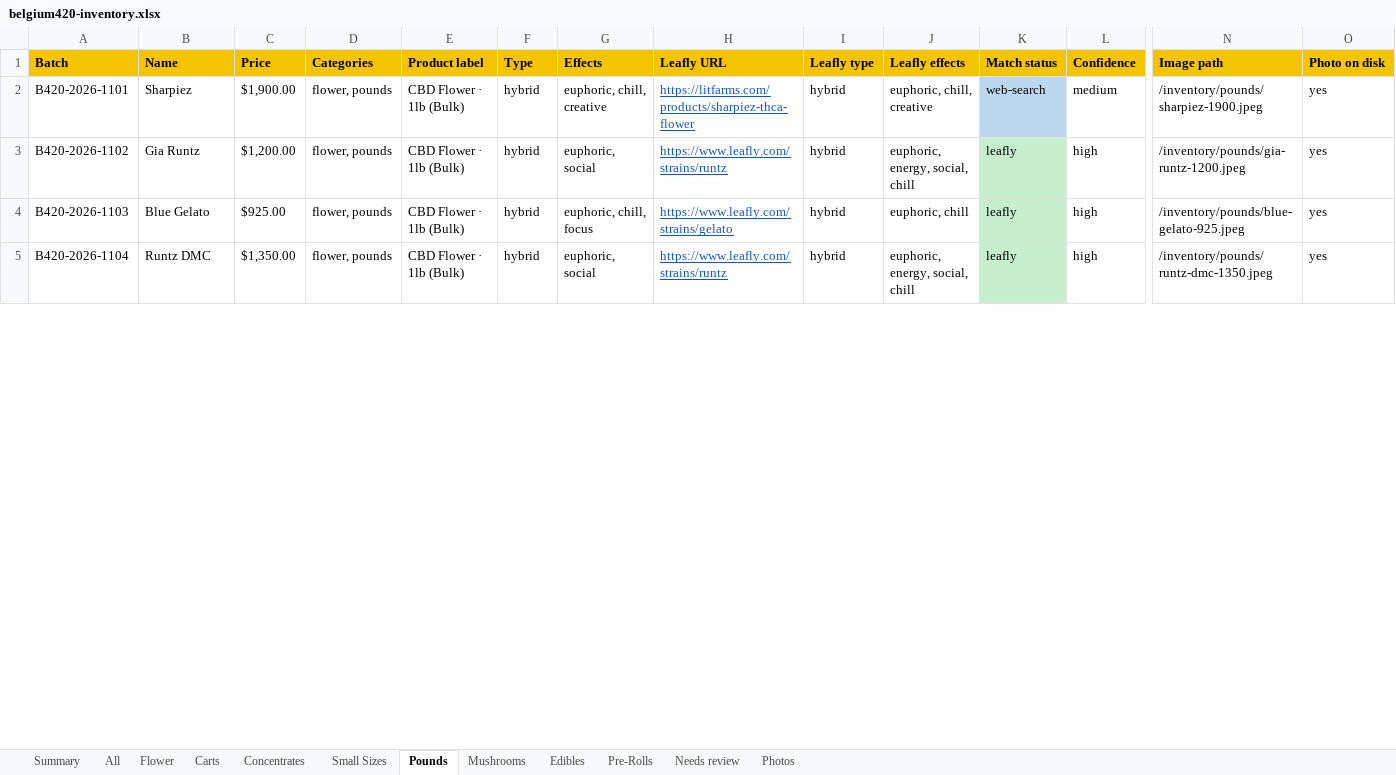
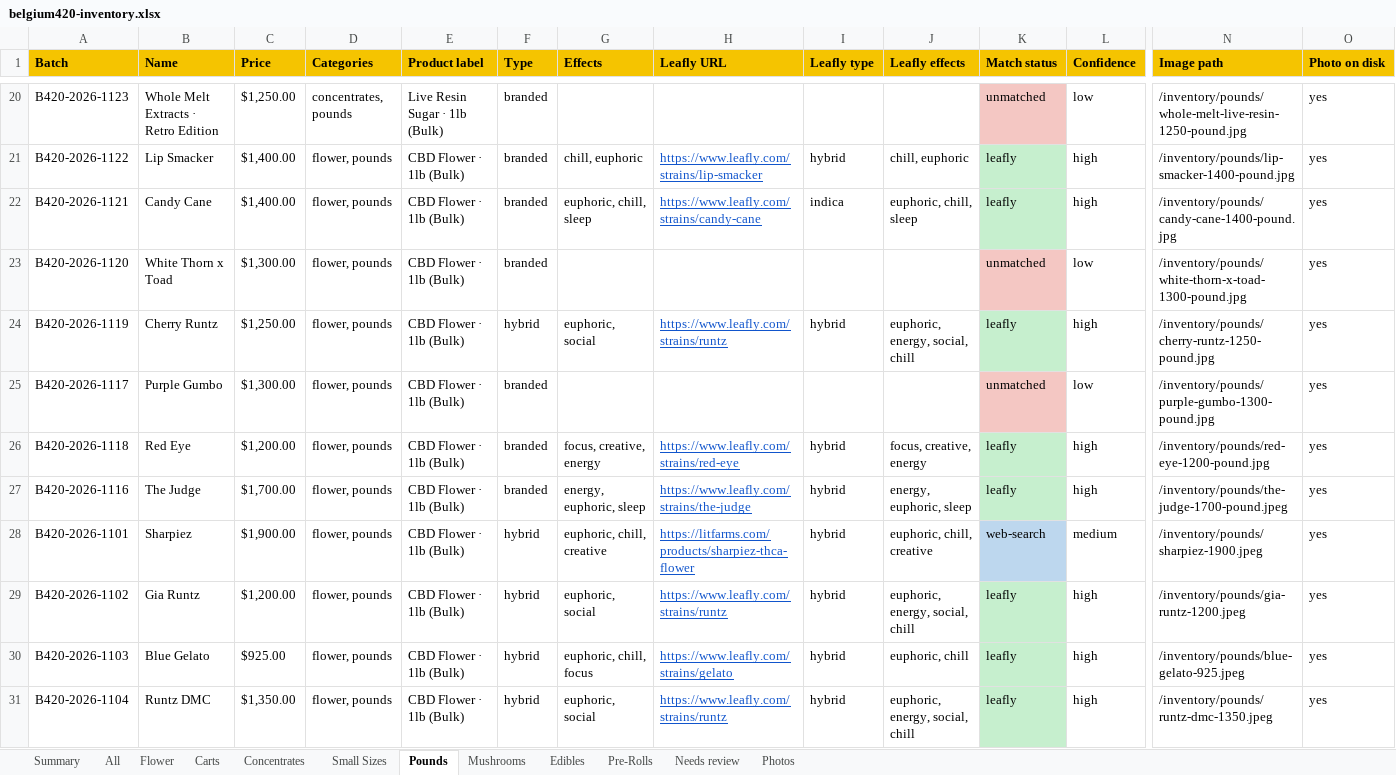
Before and after one commit to ever-oli/belgium420site, an Excel workbook: Inventory/belgium420-inventory.xlsx, sheet Pounds, drawn as a sheet; only a part is shown, gaps mark what is left out; values as stored, in another font and other column widths than the file's, no borders; rows hold the shown columns only; the diff covers the shown part only; the diff names each change by its address in the sheet, - before the commit and + after, or states it on an @@ line.

```diff
--- a/Inventory/belgium420-inventory.xlsx (sheet Pounds)
+++ b/Inventory/belgium420-inventory.xlsx (sheet Pounds)
+row 20: B420-2026-1123 | Whole Melt Extracts · Retro Edition | $1,250.00 | concentrates, pounds | Live Resin Sugar · 1lb (Bulk) | branded |  |  |  |  | unmatched | low | /inventory/pounds/whole-melt-live-resin-1250-pound.jpg | yes
+row 21: B420-2026-1122 | Lip Smacker | $1,400.00 | flower, pounds | CBD Flower · 1lb (Bulk) | branded | chill, euphoric | https://www.leafly.com/strains/lip-smacker | hybrid | chill, euphoric | leafly | high | /inventory/pounds/lip-smacker-1400-pound.jpg | yes
+row 22: B420-2026-1121 | Candy Cane | $1,400.00 | flower, pounds | CBD Flower · 1lb (Bulk) | branded | euphoric, chill, sleep | https://www.leafly.com/strains/candy-cane | indica | euphoric, chill, sleep | leafly | high | /inventory/pounds/candy-cane-1400-pound.jpg | yes
+row 23: B420-2026-1120 | White Thorn x Toad | $1,300.00 | flower, pounds | CBD Flower · 1lb (Bulk) | branded |  |  |  |  | unmatched | low | /inventory/pounds/white-thorn-x-toad-1300-pound.jpg | yes
+row 24: B420-2026-1119 | Cherry Runtz | $1,250.00 | flower, pounds | CBD Flower · 1lb (Bulk) | hybrid | euphoric, social | https://www.leafly.com/strains/runtz | hybrid | euphoric, energy, social, chill | leafly | high | /inventory/pounds/cherry-runtz-1250-pound.jpg | yes
+row 25: B420-2026-1117 | Purple Gumbo | $1,300.00 | flower, pounds | CBD Flower · 1lb (Bulk) | branded |  |  |  |  | unmatched | low | /inventory/pounds/purple-gumbo-1300-pound.jpg | yes
+row 26: B420-2026-1118 | Red Eye | $1,200.00 | flower, pounds | CBD Flower · 1lb (Bulk) | branded | focus, creative, energy | https://www.leafly.com/strains/red-eye | hybrid | focus, creative, energy | leafly | high | /inventory/pounds/red-eye-1200-pound.jpg | yes
+row 27: B420-2026-1116 | The Judge | $1,700.00 | flower, pounds | CBD Flower · 1lb (Bulk) | branded | energy, euphoric, sleep | https://www.leafly.com/strains/the-judge | hybrid | energy, euphoric, sleep | leafly | high | /inventory/pounds/the-judge-1700-pound.jpeg | yes
```
Also changed, not shown: 28 added rows, 10 removed rows and 4 edited cells elsewhere in this sheet, sheet All, sheet Flower, sheet Needs review, sheet Photos, sheet Small Sizes, sheet Concentrates, 4 more sheets, 9 other files.
